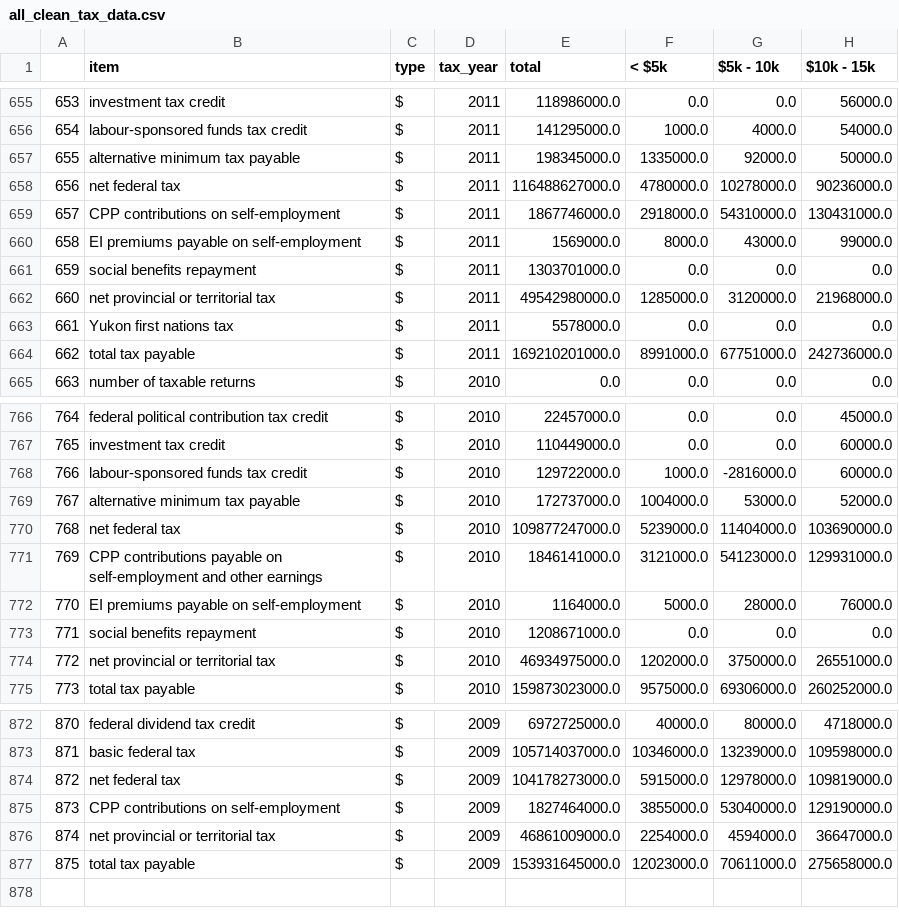
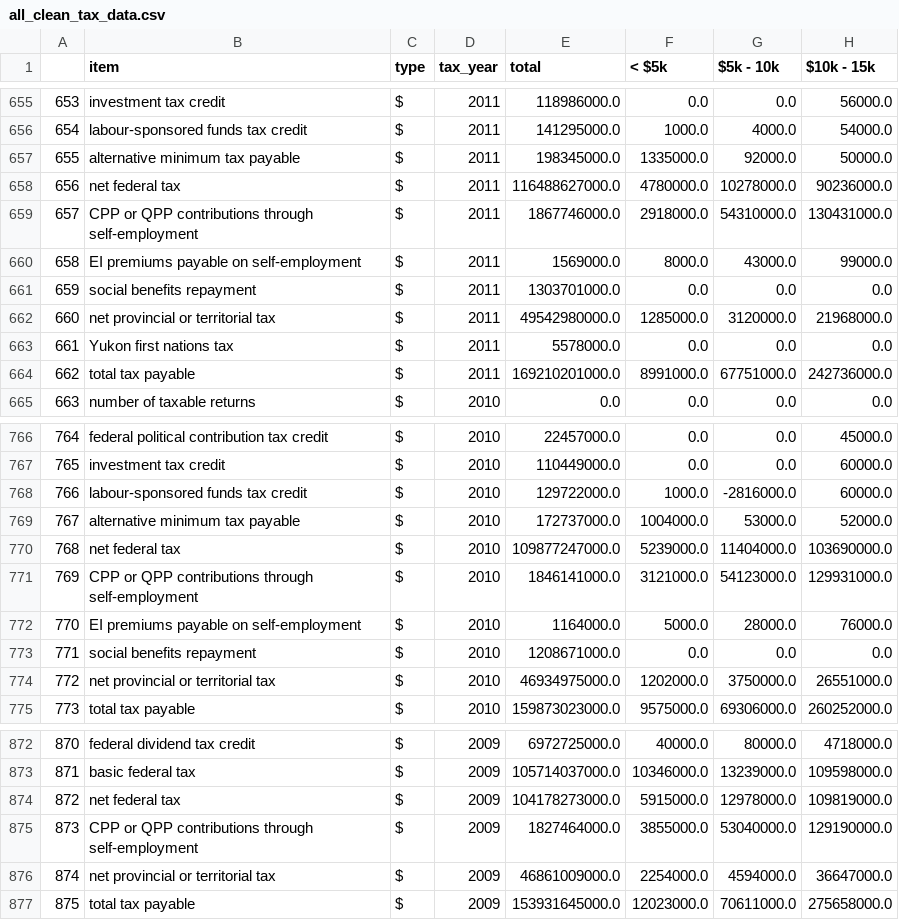
Before and after one commit to smcmurtry/income_tax, a CSV file: data/all_clean_tax_data.csv, drawn as a sheet; only a part is shown, gaps mark what is left out; the diff covers the shown part only; the diff names each change by its address in the sheet, - before the commit and + after, or states it on an @@ line.

```diff
--- a/data/all_clean_tax_data.csv
+++ b/data/all_clean_tax_data.csv
-B659 (item): CPP contributions on self-employment
+B659 (item): CPP or QPP contributions through self-employment
-B771 (item): CPP contributions payable on self-employment and other earnings
+B771 (item): CPP or QPP contributions through self-employment
-B875 (item): CPP contributions on self-employment
+B875 (item): CPP or QPP contributions through self-employment
```
Also changed, not shown: 5 edited cells elsewhere in this file, 6 other files.
